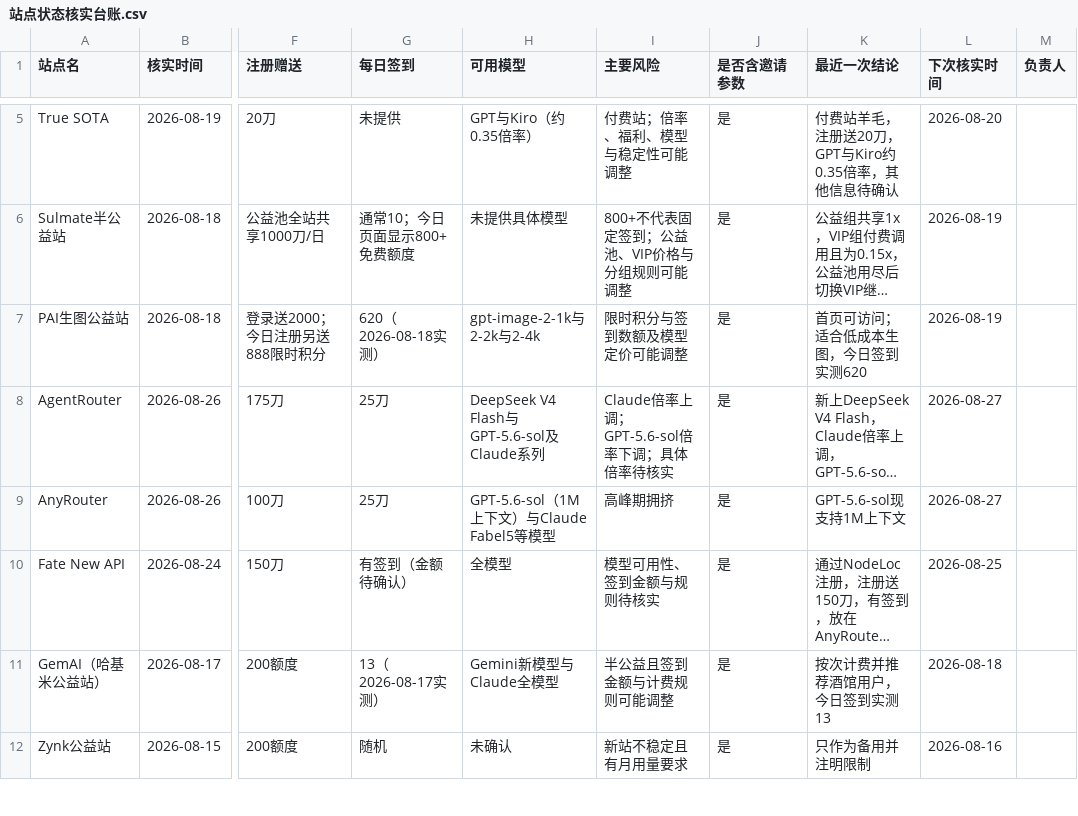
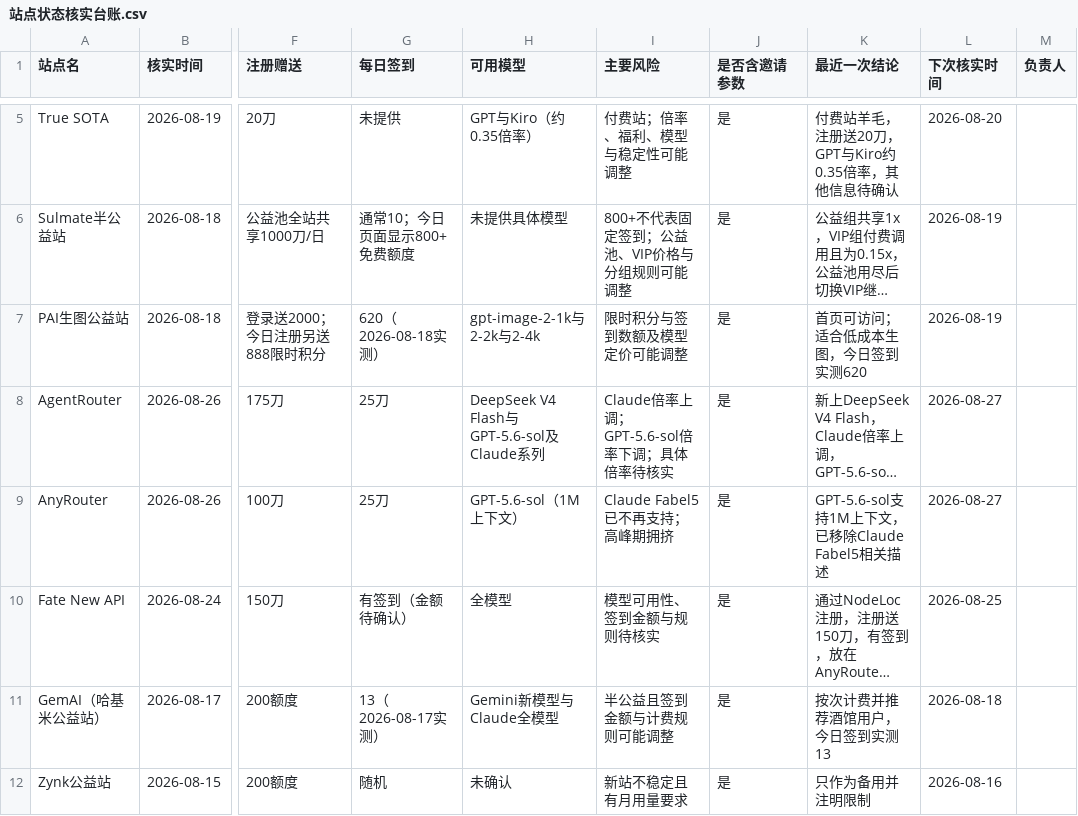
Before and after one commit to ytzzjx/ytzzjx.github.io, a CSV file: 运营推广/站点状态核实台账.csv, drawn as a sheet; only a part is shown, gaps mark what is left out; long unchanged cells end in …; the diff names each change by its address in the sheet, - before the commit and + after, or states it on an @@ line.

```diff
--- a/运营推广/站点状态核实台账.csv
+++ b/运营推广/站点状态核实台账.csv
-H9 (可用模型): GPT-5.6-sol（1M上下文）与Claude Fabel5等模型
+H9 (可用模型): GPT-5.6-sol（1M上下文）
-I9 (主要风险): 高峰期拥挤
+I9 (主要风险): Claude Fabel5已不再支持；高峰期拥挤
-K9 (最近一次结论): GPT-5.6-sol现支持1M上下文
+K9 (最近一次结论): GPT-5.6-sol支持1M上下文，已移除Claude Fabel5相关描述
```
Also changed, not shown: 2 other files.
